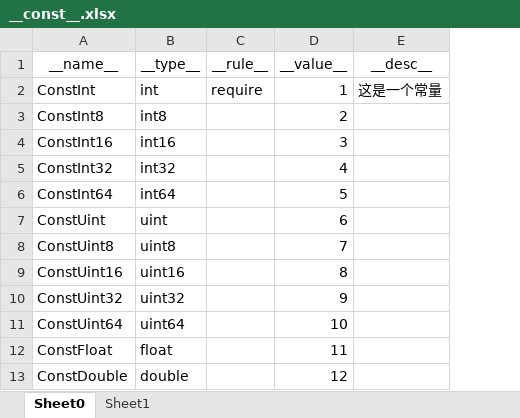
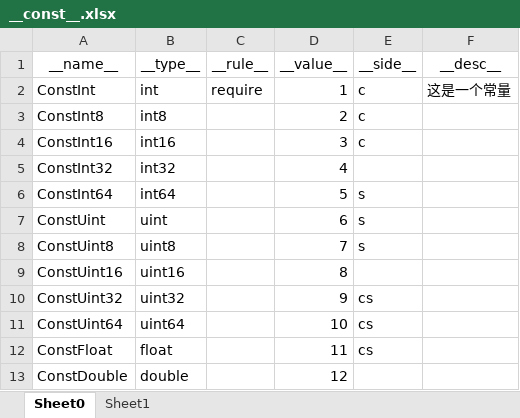
Before and after one commit to lgynico/alpaca, an Excel workbook: example/__const__.xlsx, sheet Sheet0, drawn as a sheet; values as stored, in another font and other column widths than the file's, no borders; the diff names each change by its address in the sheet, - before the commit and + after, or states it on an @@ line.

Commit message:
feature: 根据 side 值分别输出双端配置

```diff
--- a/example/__const__.xlsx (sheet Sheet0)
+++ b/example/__const__.xlsx (sheet Sheet0)
+column E (__side__), rows 2-12: c | c | c |  | s | s | s |  | cs | cs | cs
```
Also changed, not shown: 17 other files.
